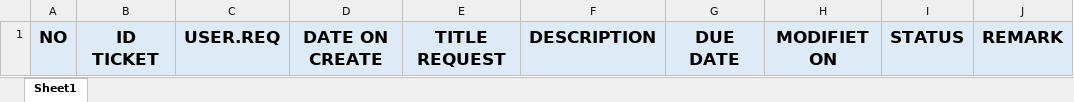
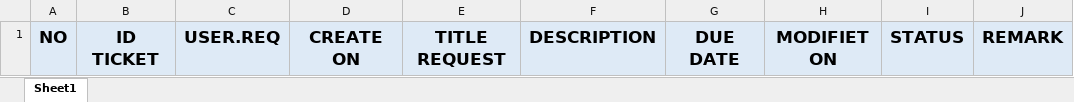
Before and after one commit to kgdr26/e-letter-admin, an Excel workbook: public/template/tmp_request_ticket.xlsx, sheet Sheet1, drawn as a sheet; only a part is shown; values as stored, in another font and other column widths than the file's, no borders; charts and pictures not drawn; the diff names each change by its address in the sheet, - before the commit and + after, or states it on an @@ line.

```diff
--- a/public/template/tmp_request_ticket.xlsx (sheet Sheet1)
+++ b/public/template/tmp_request_ticket.xlsx (sheet Sheet1)
-D1: DATE ON CREATE
+D1: CREATE ON
```
Also changed, not shown: charts or pictures, 3 other files.
